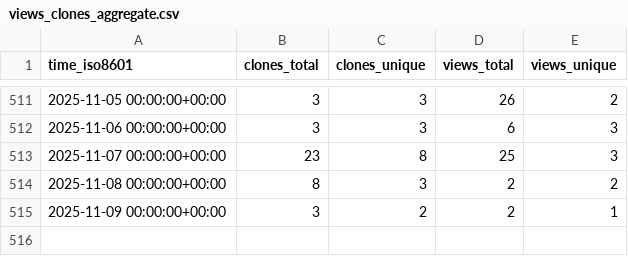
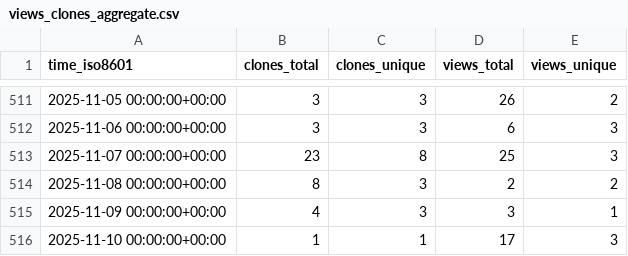
Before and after one commit to ConesaLab/IsoAnnot, a CSV file: ConesaLab/IsoAnnot/ghrs-data/views_clones_aggregate.csv, drawn as a sheet; only a part is shown, gaps mark what is left out.

```diff
--- a/ConesaLab/IsoAnnot/ghrs-data/views_clones_aggregate.csv
+++ b/ConesaLab/IsoAnnot/ghrs-data/views_clones_aggregate.csv
@@ -514,2 +514,3 @@ time_iso8601,clones_total,clones_unique,views_total,views_unique
 2025-11-08 00:00:00+00:00,8,3,2,2
-2025-11-09 00:00:00+00:00,3,2,2,1
+2025-11-09 00:00:00+00:00,4,3,3,1
+2025-11-10 00:00:00+00:00,1,1,17,3
```
Also changed, not shown: 1 other file.
